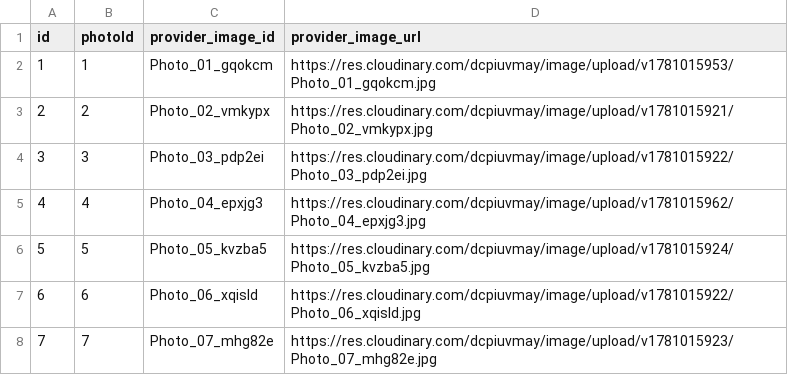
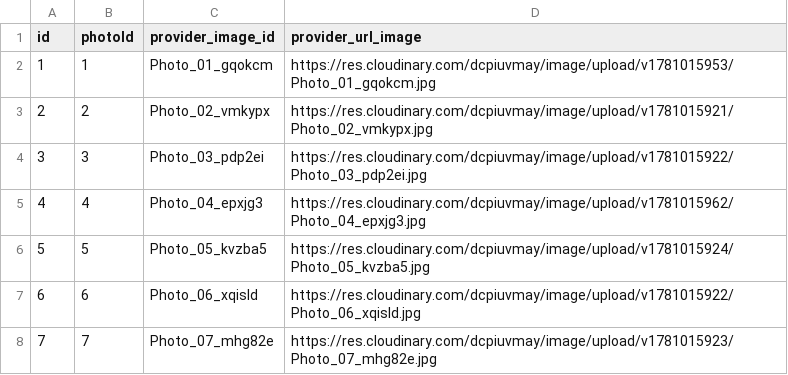
Before and after one commit to pedromst2000/PhotoShow, a CSV file: app/files/photo_image.csv, drawn as a sheet; only a part is shown.

```diff
--- a/app/files/photo_image.csv
+++ b/app/files/photo_image.csv
@@ -1,2 +1,2 @@
-id,photoId,provider_image_id,provider_image_url
+id,photoId,provider_image_id,provider_url_image
 1,1,Photo_01_gqokcm,https://res.cloudinary.com/dcpiuvmay/image/upload/v1781015953/Photo_01_gqokcm.jpg
```
Also changed, not shown: 13 other files.
